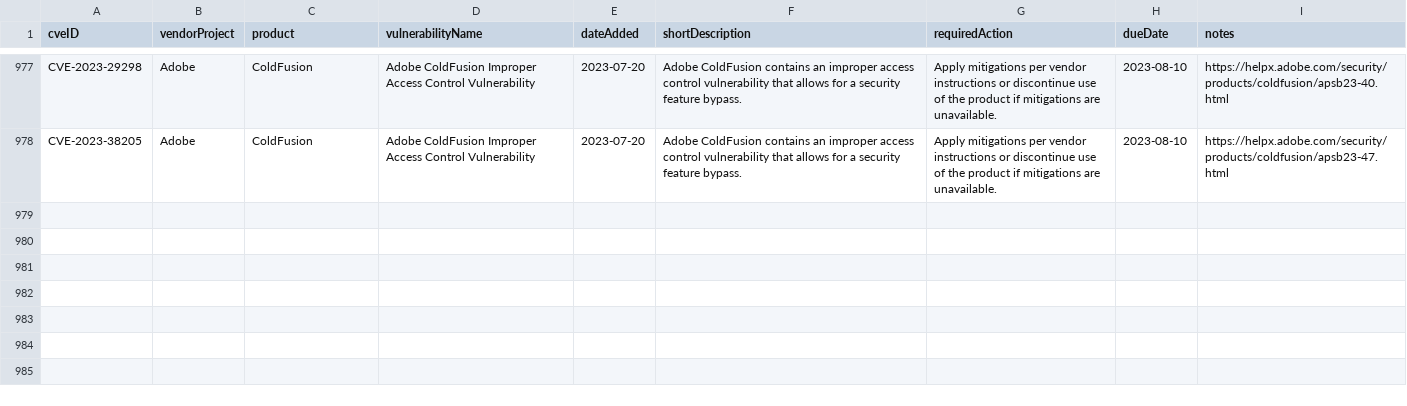
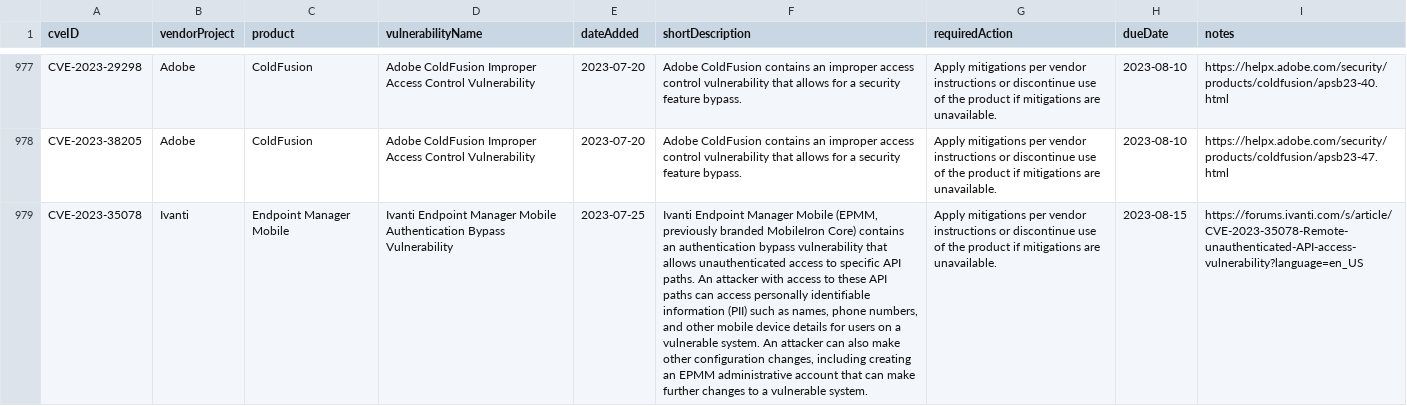
Before and after one commit to rxerium/CISA-KEV, a CSV file: cisa-kev.csv, drawn as a sheet; only a part is shown, gaps mark what is left out; the diff names each change by its address in the sheet, - before the commit and + after, or states it on an @@ line.

```diff
--- a/cisa-kev.csv
+++ b/cisa-kev.csv
+row 979: CVE-2023-35078 | Ivanti | Endpoint Manager Mobile | Ivanti Endpoint Manager Mobile Authentication Bypass Vulnerability | 2023-07-25 | Ivanti Endpoint Manager Mobile (EPMM, previously branded MobileIron Core) contains an authentication bypass vulnerability that allows unauthenticated access to specific API paths. An attacker with access to these API paths can access personally identifiable information (PII) such as names, phone numbers, and other mobile device details for users on a vulnerable system. An attacker can also make other configuration changes, including creating an EPMM administrative account that can make further changes to a vulnerable system. | Apply mitigations per vendor instructions or discontinue use of the product if mitigations are unavailable. | 2023-08-15 | https://forums.ivanti.com/s/article/CVE-2023-35078-Remote-unauthenticated-API-access-vulnerability?language=en_US
```
